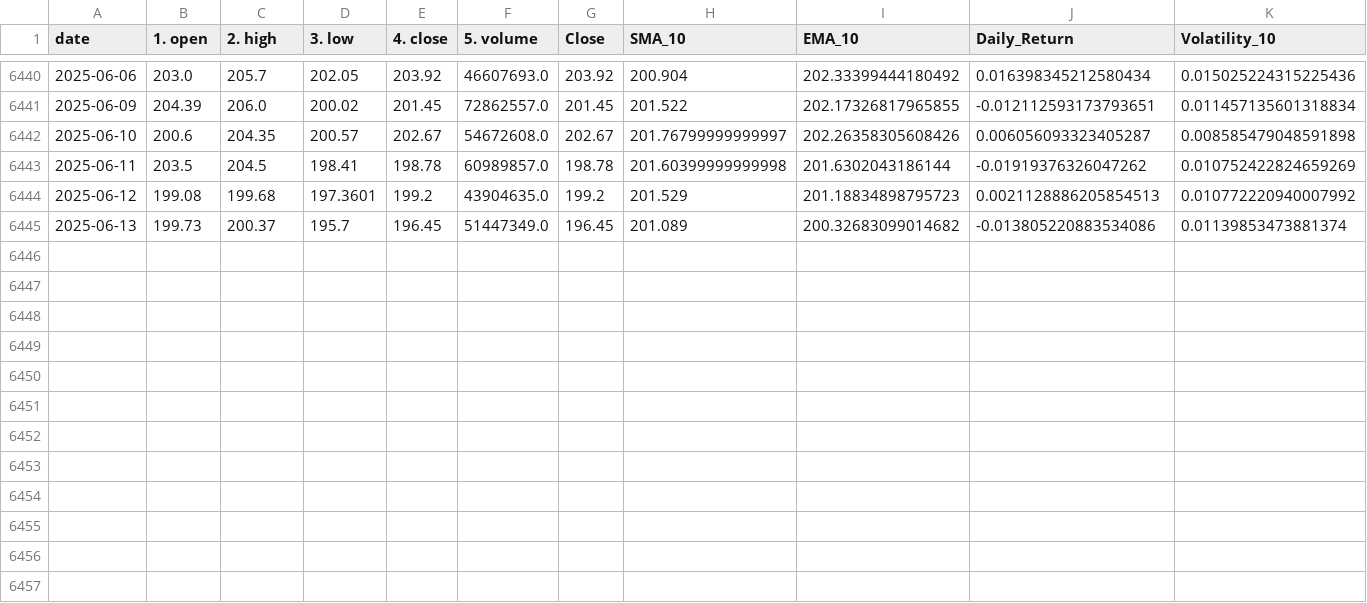
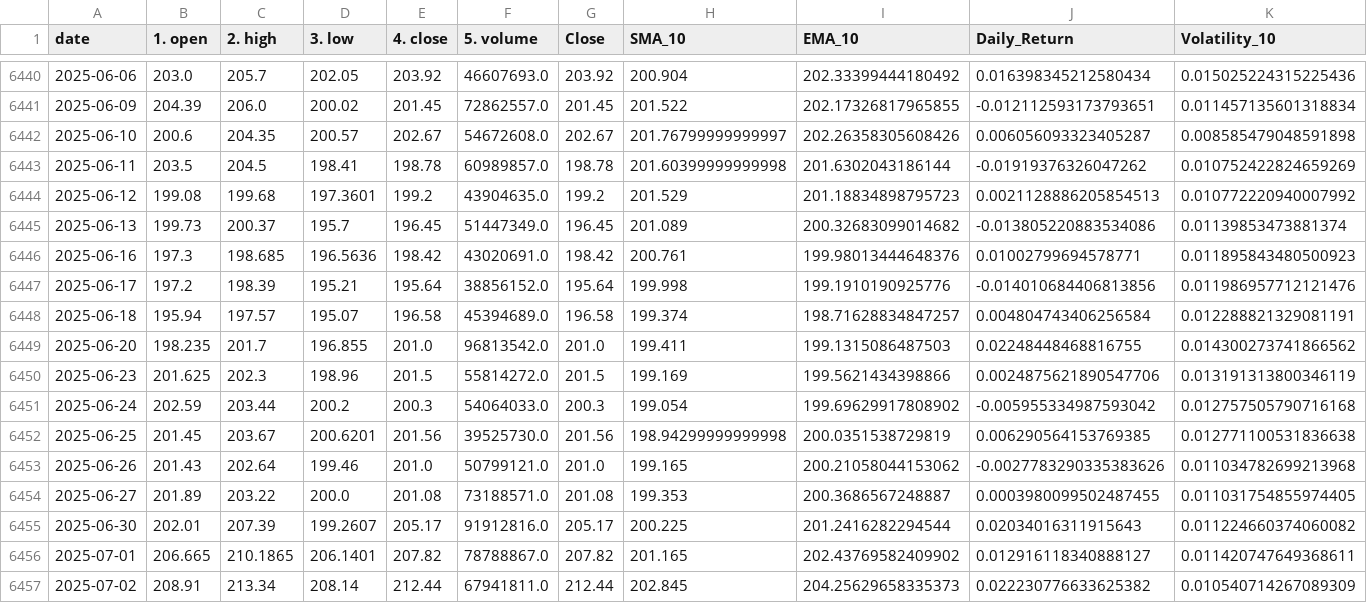
Before and after one commit to ojhaayush03/Finance_Model, a CSV file: processed_data/AAPL_indicators.csv, drawn as a sheet; only a part is shown, gaps mark what is left out; rows hold the shown columns only; the diff names each change by its address in the sheet, - before the commit and + after, or states it on an @@ line.

```diff
--- a/processed_data/AAPL_indicators.csv
+++ b/processed_data/AAPL_indicators.csv
+row 6446: 2025-06-16 | 197.3 | 198.685 | 196.5636 | 198.42 | 43020691.0 | 198.42 | 200.761 | 199.98013444648376 | 0.01002799694578771 | 0.011895843480500923
+row 6447: 2025-06-17 | 197.2 | 198.39 | 195.21 | 195.64 | 38856152.0 | 195.64 | 199.998 | 199.1910190925776 | -0.014010684406813856 | 0.011986957712121476
+row 6448: 2025-06-18 | 195.94 | 197.57 | 195.07 | 196.58 | 45394689.0 | 196.58 | 199.374 | 198.71628834847257 | 0.004804743406256584 | 0.012288821329081191
+row 6449: 2025-06-20 | 198.235 | 201.7 | 196.855 | 201.0 | 96813542.0 | 201.0 | 199.411 | 199.1315086487503 | 0.02248448468816755 | 0.014300273741866562
+row 6450: 2025-06-23 | 201.625 | 202.3 | 198.96 | 201.5 | 55814272.0 | 201.5 | 199.169 | 199.5621434398866 | 0.0024875621890547706 | 0.013191313800346119
+row 6451: 2025-06-24 | 202.59 | 203.44 | 200.2 | 200.3 | 54064033.0 | 200.3 | 199.054 | 199.69629917808902 | -0.005955334987593042 | 0.012757505790716168
+row 6452: 2025-06-25 | 201.45 | 203.67 | 200.6201 | 201.56 | 39525730.0 | 201.56 | 198.94299999999998 | 200.0351538729819 | 0.006290564153769385 | 0.012771100531836638
+row 6453: 2025-06-26 | 201.43 | 202.64 | 199.46 | 201.0 | 50799121.0 | 201.0 | 199.165 | 200.21058044153062 | -0.0027783290335383626 | 0.011034782699213968
+row 6454: 2025-06-27 | 201.89 | 203.22 | 200.0 | 201.08 | 73188571.0 | 201.08 | 199.353 | 200.3686567248887 | 0.0003980099502487455 | 0.011031754855974405
+row 6455: 2025-06-30 | 202.01 | 207.39 | 199.2607 | 205.17 | 91912816.0 | 205.17 | 200.225 | 201.2416282294544 | 0.02034016311915643 | 0.011224660374060082
+row 6456: 2025-07-01 | 206.665 | 210.1865 | 206.1401 | 207.82 | 78788867.0 | 207.82 | 201.165 | 202.43769582409902 | 0.012916118340888127 | 0.011420747649368611
+row 6457: 2025-07-02 | 208.91 | 213.34 | 208.14 | 212.44 | 67941811.0 | 212.44 | 202.845 | 204.25629658335373 | 0.022230776633625382 | 0.010540714267089309
```
Also changed, not shown: raw_data/AAPL_stock_data.csv, 7 other files.
